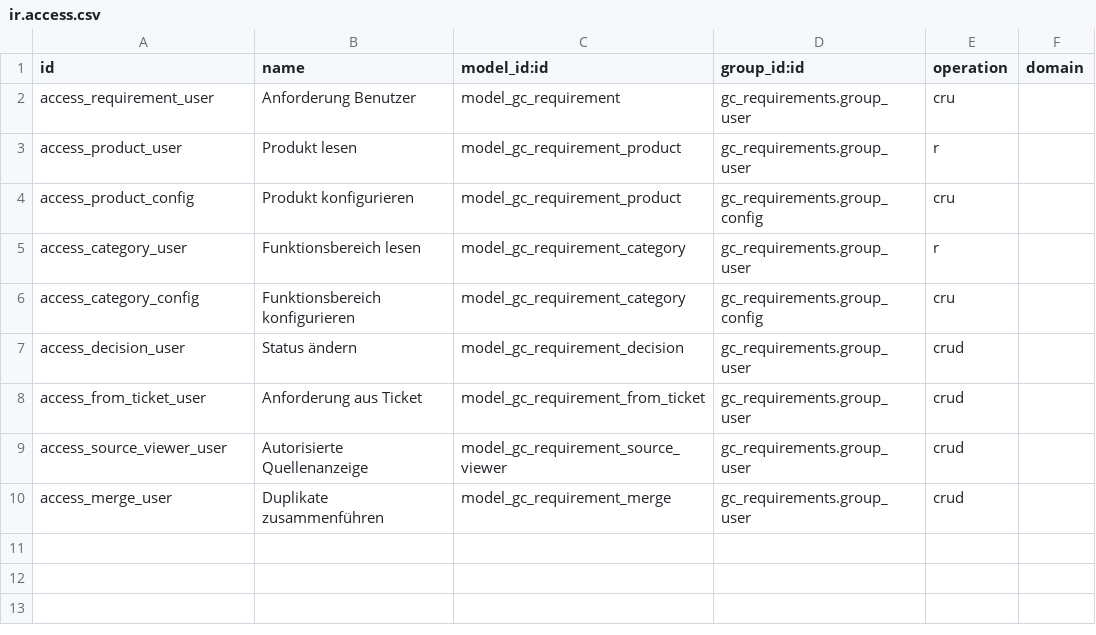
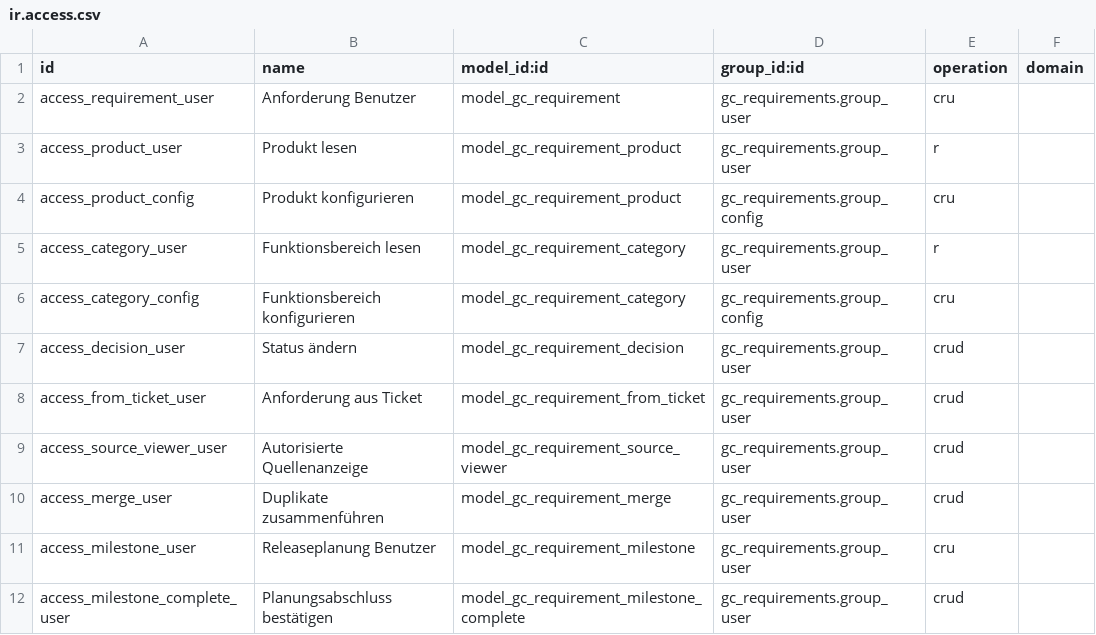
Before and after one commit to ChrHermes/odoo-anforderungsmanagement, a CSV file: addons/gc_requirements/security/ir.access.csv, drawn as a sheet; the diff names each change by its address in the sheet, - before the commit and + after, or states it on an @@ line.

Commit message:
feat(planning): port releases and milestones to native Odoo 20 APIs

```diff
--- a/addons/gc_requirements/security/ir.access.csv
+++ b/addons/gc_requirements/security/ir.access.csv
+row 11: access_milestone_user | Releaseplanung Benutzer | model_gc_requirement_milestone | gc_requirements.group_user | cru
+row 12: access_milestone_complete_user | Planungsabschluss bestätigen | model_gc_requirement_milestone_complete | gc_requirements.group_user | crud
```
Also changed, not shown: 28 other files.
